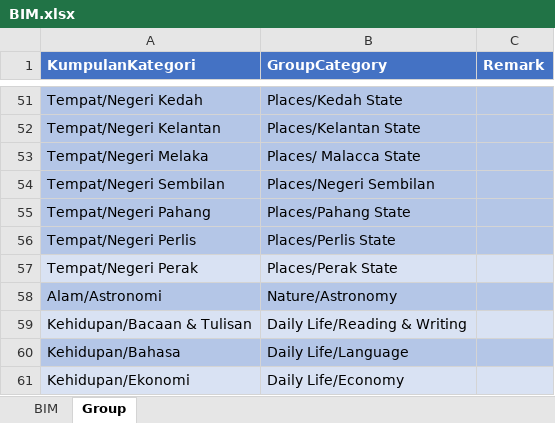
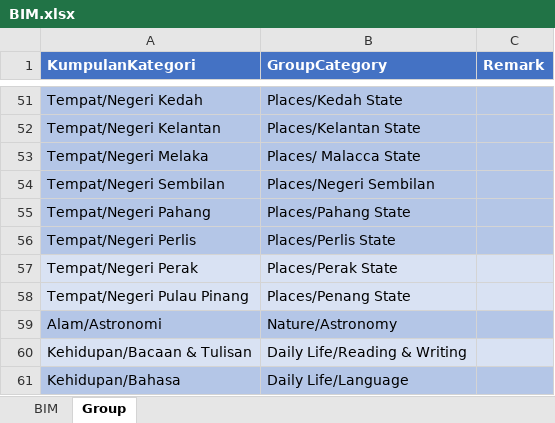
Before and after one commit to malaysiafederationofthedeaf/ggb-mfd-project, an Excel workbook: public/assets/BIM.xlsx, sheet Group, drawn as a sheet; only a part is shown, gaps mark what is left out; the shorter side is filled out with more unchanged rows; values as stored, in another font and other column widths than the file's, no borders; charts and pictures not drawn; the diff names each change by its address in the sheet, - before the commit and + after, or states it on an @@ line.

Commit message:
update BIM Sheet penang

```diff
--- a/public/assets/BIM.xlsx (sheet Group)
+++ b/public/assets/BIM.xlsx (sheet Group)
+row 58: Tempat/Negeri Pulau Pinang | Places/Penang State
```
Also changed, not shown: sheet BIM.
